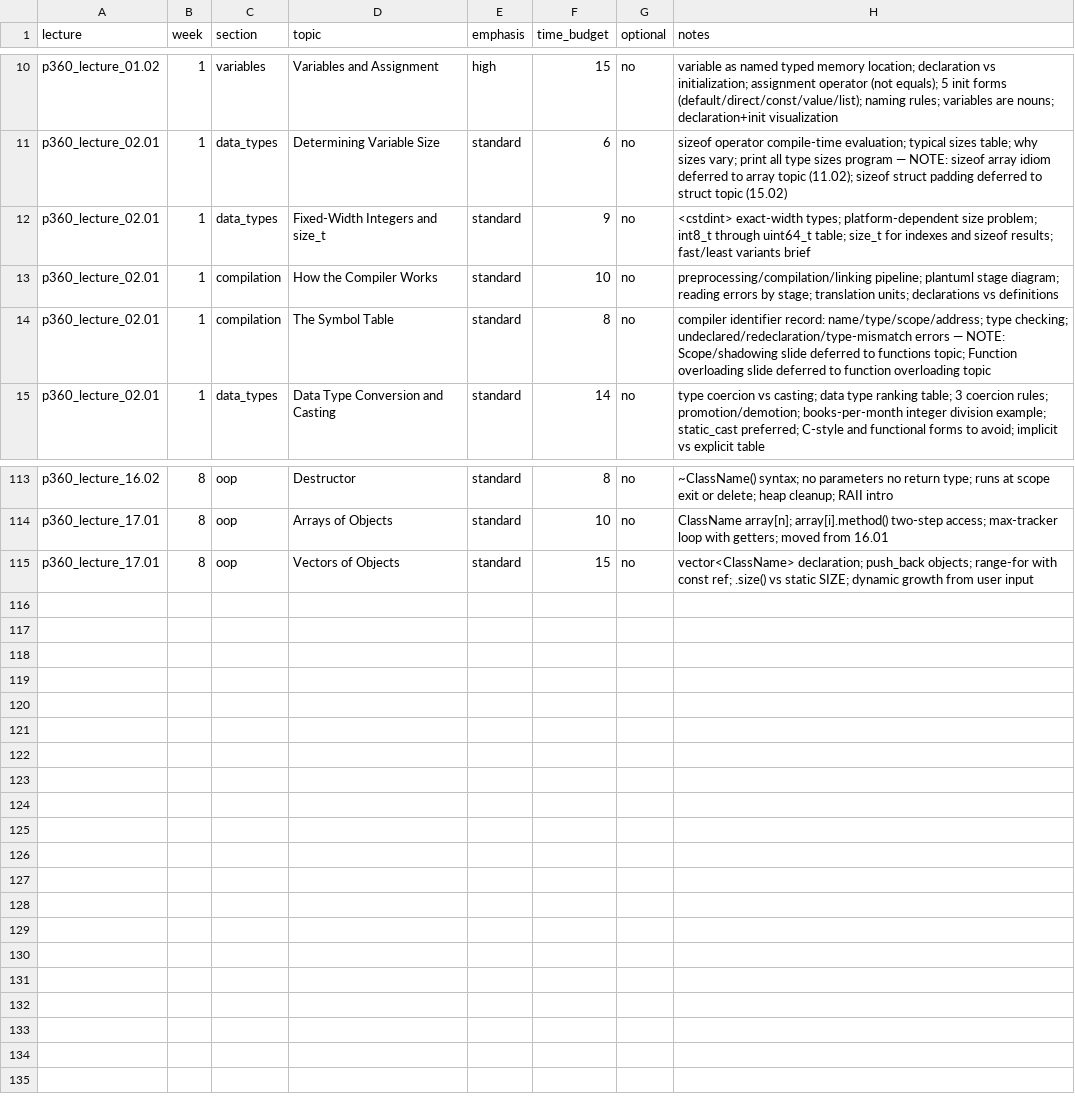
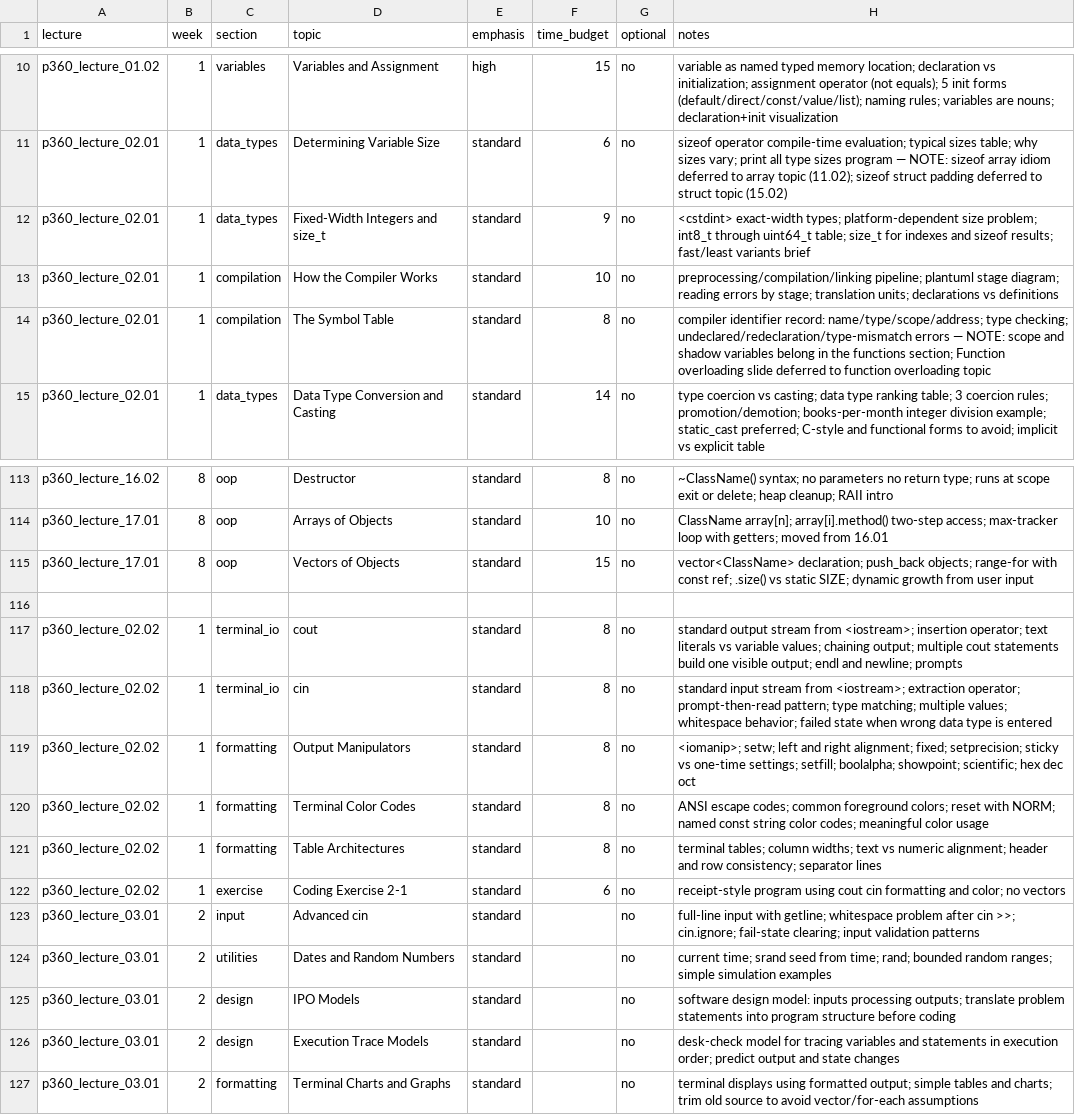
Before and after one commit to 9mytmh5z4p-sketch/CISP360, a CSV file: inventory.csv, drawn as a sheet; only a part is shown, gaps mark what is left out.

```diff
--- a/inventory.csv
+++ b/inventory.csv
@@ -13,3 +13,3 @@ p360_lecture_02.01,1,data_types,Fixed-Width Integers and size_t,standard,9,no,<c
 p360_lecture_02.01,1,compilation,How the Compiler Works,standard,10,no,preprocessing/compilation/linking pipeline; plantuml stage diagram; reading errors by stage; translation units; declarations vs definitions
-p360_lecture_02.01,1,compilation,The Symbol Table,standard,8,no,"compiler identifier record: name/type/scope/address; type checking; undeclared/redeclaration/type-mismatch errors — NOTE: Scope/shadowing slide deferred to functions topic; Function overloading slide deferred to function overloading topic"
+p360_lecture_02.01,1,compilation,The Symbol Table,standard,8,no,"compiler identifier record: name/type/scope/address; type checking; undeclared/redeclaration/type-mismatch errors — NOTE: scope and shadow variables belong in the functions section; Function overloading slide deferred to function overloading topic"
 p360_lecture_02.01,1,data_types,Data Type Conversion and Casting,standard,14,no,type coercion vs casting; data type ranking table; 3 coercion rules; promotion/demotion; books-per-month integer division example; static_cast preferred; C-style and functional forms to avoid; implicit vs explicit table
@@ -115 +115,13 @@ p360_lecture_17.01,8,oop,Arrays of Objects,standard,10,no,ClassName array[n]; ar
 p360_lecture_17.01,8,oop,Vectors of Objects,standard,15,no,vector<ClassName> declaration; push_back objects; range-for with const ref; .size() vs static SIZE; dynamic growth from user input
+,,,,,,,
+p360_lecture_02.02,1,terminal_io,cout,standard,8,no,standard output stream from <iostream>; insertion operator; text literals vs variable values; chaining output; multiple cout statements build one visible output; endl and newline; prompts
+p360_lecture_02.02,1,terminal_io,cin,standard,8,no,standard input stream from <iostream>; extraction operator; prompt-then-read pattern; type matching; multiple values; whitespace behavior; failed state when wrong data type is entered
+p360_lecture_02.02,1,formatting,Output Manipulators,standard,8,no,<iomanip>; setw; left and right alignment; fixed; setprecision; sticky vs one-time settings; setfill; boolalpha; showpoint; scientific; hex dec oct
+p360_lecture_02.02,1,formatting,Terminal Color Codes,standard,8,no,ANSI escape codes; common foreground colors; reset with NORM; named const string color codes; meaningful color usage
+p360_lecture_02.02,1,formatting,Table Architectures,standard,8,no,terminal tables; column widths; text vs numeric alignment; header and row consistency; separator lines
+p360_lecture_02.02,1,exercise,Coding Exercise 2-1,standard,6,no,receipt-style program using cout cin formatting and color; no vectors
+p360_lecture_03.01,2,input,Advanced cin,standard,,no,full-line input with getline; whitespace problem after cin >>; cin.ignore; fail-state clearing; input validation patterns
+p360_lecture_03.01,2,utilities,Dates and Random Numbers,standard,,no,current time; srand seed from time; rand; bounded random ranges; simple simulation examples
+p360_lecture_03.01,2,design,IPO Models,standard,,no,software design model: inputs processing outputs; translate problem statements into program structure before coding
+p360_lecture_03.01,2,design,Execution Trace Models,standard,,no,desk-check model for tracing variables and statements in execution order; predict output and state changes
+p360_lecture_03.01,2,formatting,Terminal Charts and Graphs,standard,,no,terminal displays using formatted output; simple tables and charts; trim old source to avoid vector/for-each assumptions
```
Also changed, not shown: lessons.csv, 24 other files.
